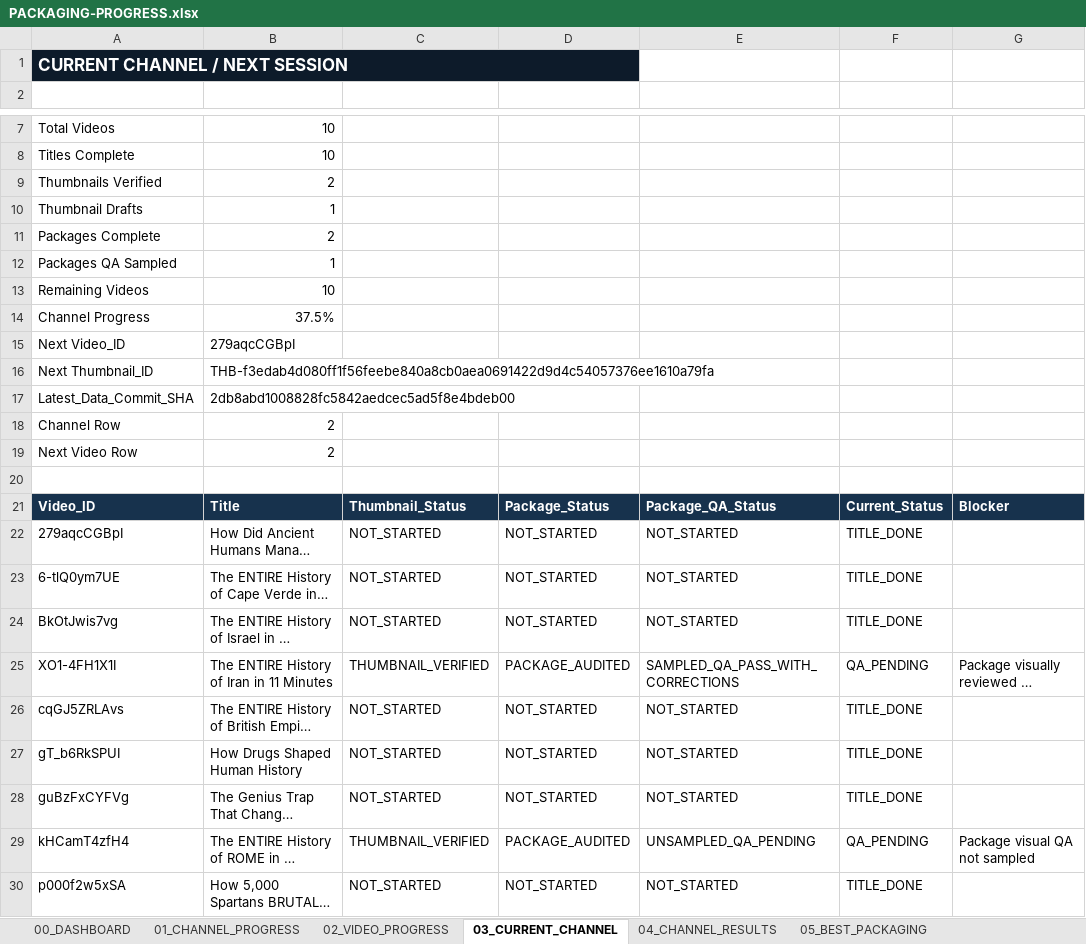
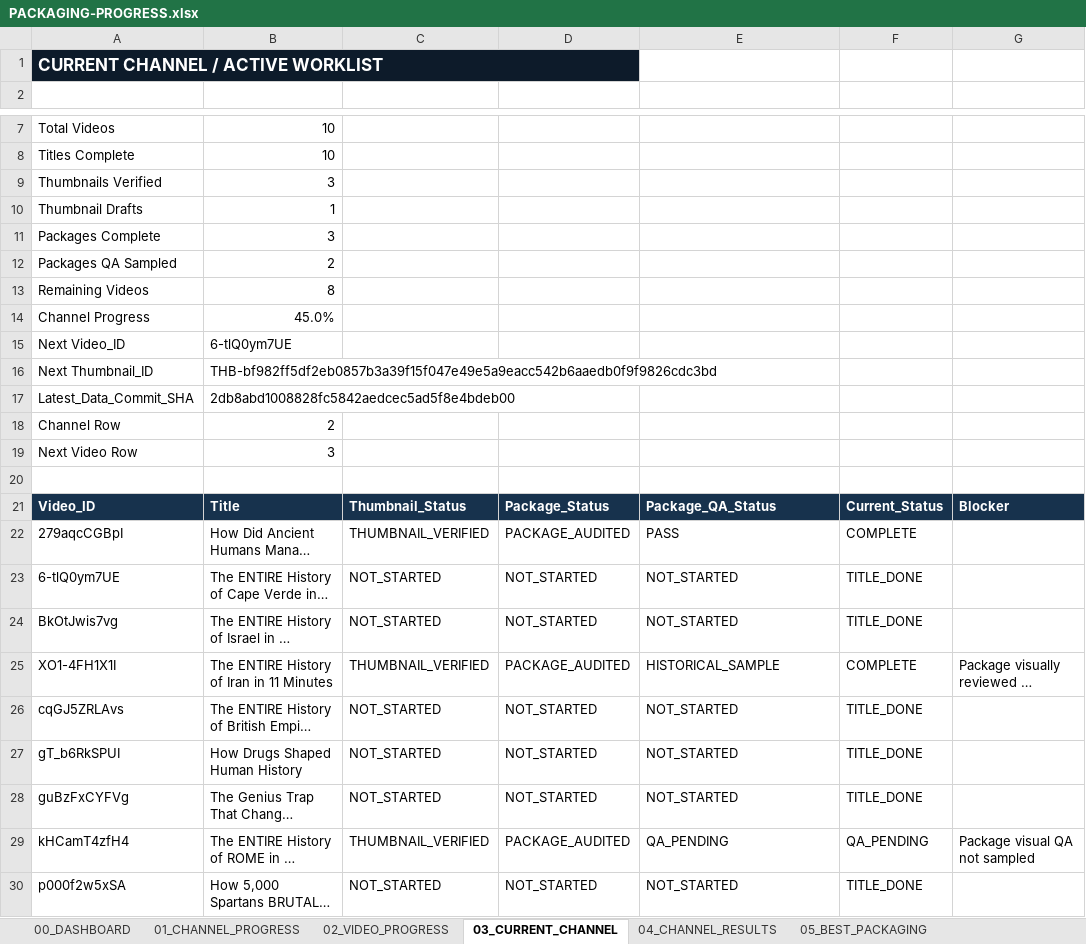
Before and after one commit to ghilmanITM360/youtube-intelligence-os, an Excel workbook: docs/research/thumbnail-forensics-2026-10-02/PACKAGING-PROGRESS.xlsx, sheet 03_CURRENT_CHANNEL, drawn as a sheet; only a part is shown, gaps mark what is left out; long unchanged cells end in …; values as stored, in another font and other column widths than the file's, no borders; conditional formats and table styles not drawn; the diff names each change by its address in the sheet, - before the commit and + after, or states it on an @@ line.

```diff
--- a/docs/research/thumbnail-forensics-2026-10-02/PACKAGING-PROGRESS.xlsx (sheet 03_CURRENT_CHANNEL)
+++ b/docs/research/thumbnail-forensics-2026-10-02/PACKAGING-PROGRESS.xlsx (sheet 03_CURRENT_CHANNEL)
-A1: CURRENT CHANNEL / NEXT SESSION
+A1: CURRENT CHANNEL / ACTIVE WORKLIST
-B9: 2
+B9: 3
-B11: 2
+B11: 3
-B12: 1
+B12: 2
-B13: 10
+B13: 8
-B14: 37.5%
+B14: 45.0%
-B15: 279aqcCGBpI
+B15: 6-tlQ0ym7UE
-B16: THB-f3edab4d080ff1f56feebe840a8cb0aea0691422d9d4c54057376ee1610a79fa
+B16: THB-bf982ff5df2eb0857b3a39f15f047e49e5a9eacc542b6aaedb0f9f9826cdc3bd
-B19: 2
+B19: 3
-C22: NOT_STARTED
+C22: THUMBNAIL_VERIFIED
-D22: NOT_STARTED
+D22: PACKAGE_AUDITED
-E22: NOT_STARTED
+E22: PASS
-F22: TITLE_DONE
+F22: COMPLETE
-E25: SAMPLED_QA_PASS_WITH_CORRECTIONS
+E25: HISTORICAL_SAMPLE
-F25: QA_PENDING
+F25: COMPLETE
-E29: UNSAMPLED_QA_PENDING
+E29: QA_PENDING
```
Also changed, not shown: sheet 08_QA_PROGRESS, sheet 00_DASHBOARD, sheet 02_VIDEO_PROGRESS, sheet 01_CHANNEL_PROGRESS, 12 other files.
